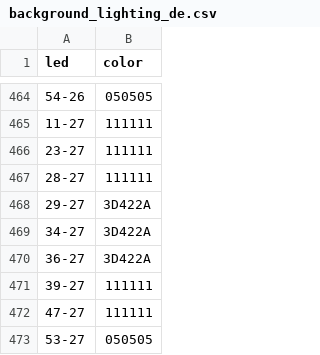
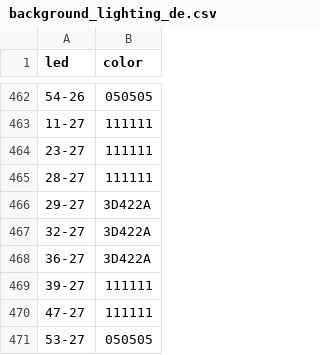
Before and after one commit to lumaghg/heidelberg-train-monitor, a CSV file: src/background/background_lighting_de.csv, drawn as a sheet; only a part is shown, gaps mark what is left out; the diff covers the shown part only.

```diff
--- a/src/background/background_lighting_de.csv
+++ b/src/background/background_lighting_de.csv
@@ -468,3 +466,3 @@ led,color
 29-27,3D422A
-34-27,3D422A
+32-27,3D422A
 36-27,3D422A
```
Also changed, not shown: 1 added row, 4 removed rows and 6 edited cells elsewhere in this file.
